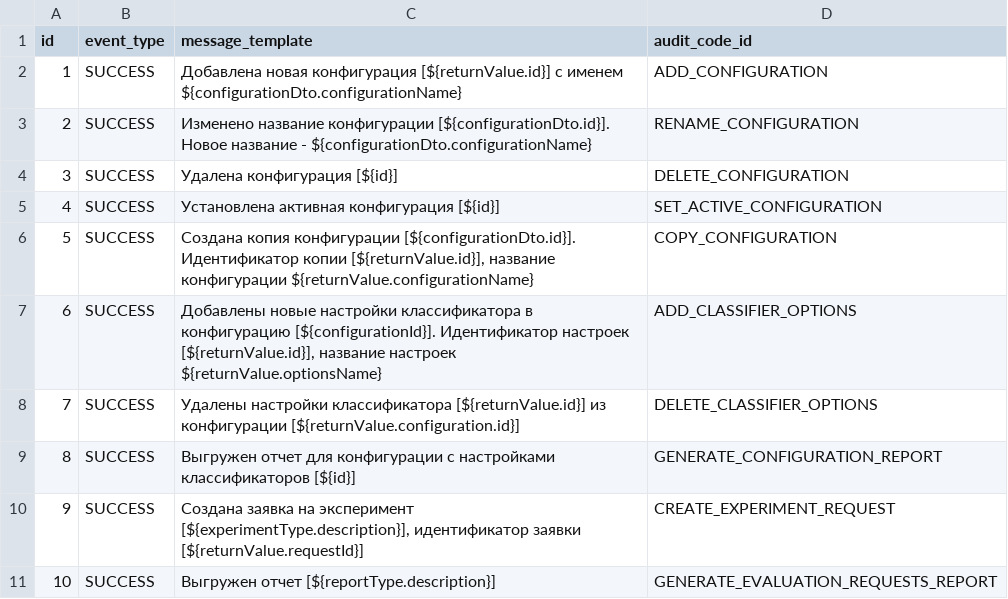
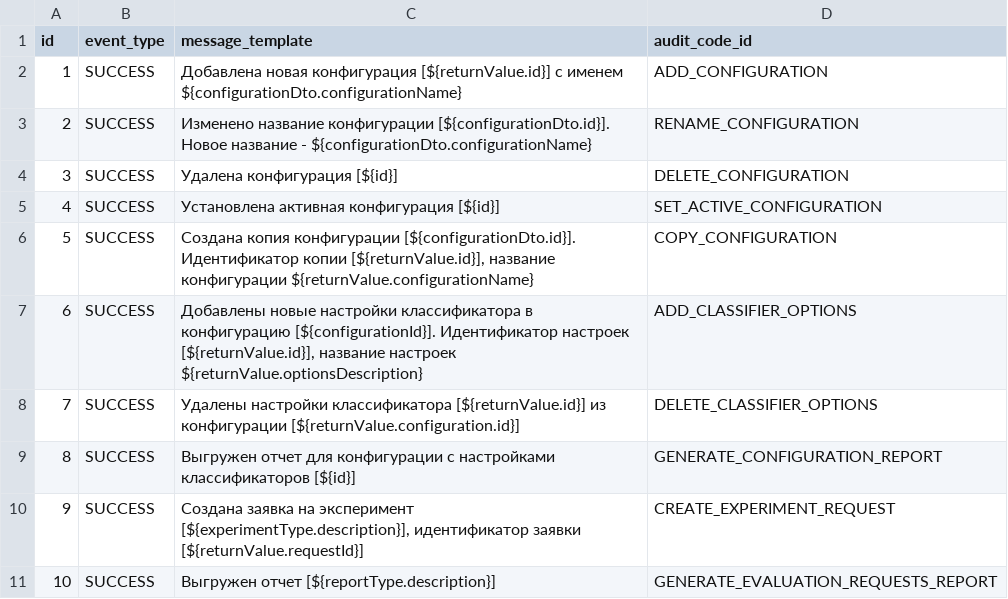
Before and after one commit to Stonnos/eca-service, a CSV file: eca-server/src/main/resources/audit/event_templates.csv, drawn as a sheet.

Commit message:
#ES-209 - fix ADD_CLASSIFIER_OPTIONS audit template

```diff
--- a/eca-server/src/main/resources/audit/event_templates.csv
+++ b/eca-server/src/main/resources/audit/event_templates.csv
@@ -6,3 +6,3 @@ id;event_type;message_template;audit_code_id
 5;SUCCESS;Создана копия конфигурации [${configurationDto.id}]. Идентификатор копии [${returnValue.id}], название конфигурации ${returnValue.configurationName};COPY_CONFIGURATION
-6;SUCCESS;Добавлены новые настройки классификатора в конфигурацию [${configurationId}]. Идентификатор настроек [${returnValue.id}], название настроек ${returnValue.optionsName};ADD_CLASSIFIER_OPTIONS
+6;SUCCESS;Добавлены новые настройки классификатора в конфигурацию [${configurationId}]. Идентификатор настроек [${returnValue.id}], название настроек ${returnValue.optionsDescription};ADD_CLASSIFIER_OPTIONS
 7;SUCCESS;Удалены настройки классификатора [${returnValue.id}] из конфигурации [${returnValue.configuration.id}];DELETE_CLASSIFIER_OPTIONS
```
Also changed, not shown: 1 other file.
